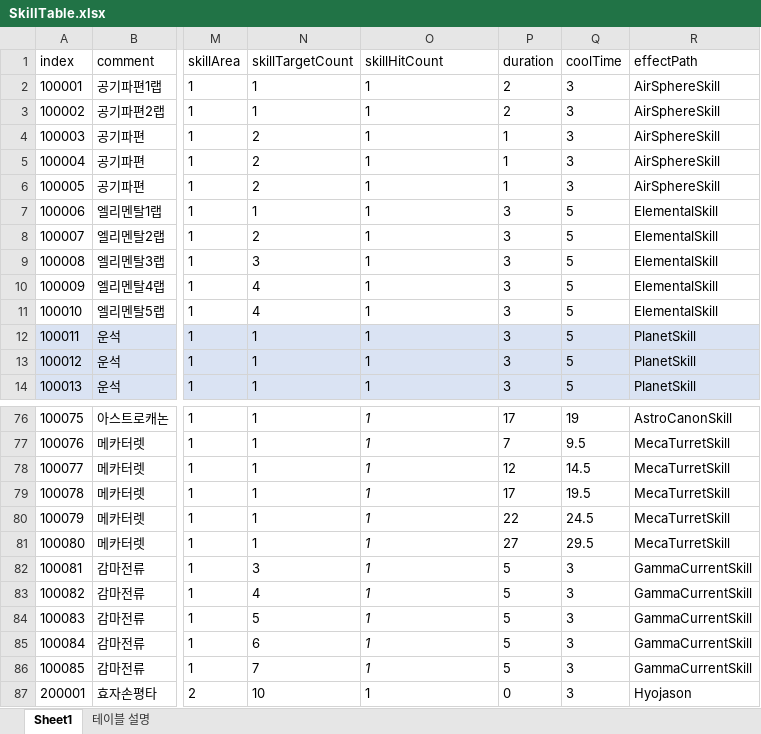
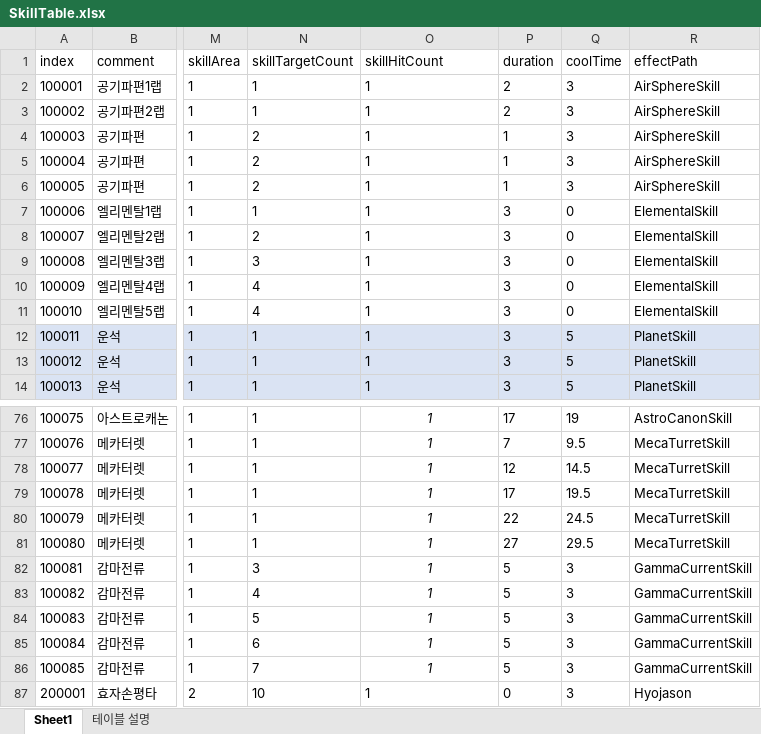
Before and after one commit to kwd465/Unknown, an Excel workbook: Unknown_Platypus/Table/SkillTable.xlsx, sheet Sheet1, drawn as a sheet; only a part is shown, gaps mark what is left out; values as stored, in another font and other column widths than the file's, no borders; charts and pictures not drawn; the diff covers the shown part only; the diff names each change by its address in the sheet, - before the commit and + after, or states it on an @@ line.

```diff
--- a/Unknown_Platypus/Table/SkillTable.xlsx (sheet Sheet1)
+++ b/Unknown_Platypus/Table/SkillTable.xlsx (sheet Sheet1)
-Q7:Q11 (coolTime): 5
+Q7:Q11 (coolTime): 0
-O76:O86 alignment: left
+O76:O86 alignment: center
```
Also changed, not shown: cell formats elsewhere in this sheet, sheet 테이블 설명, charts or pictures.
